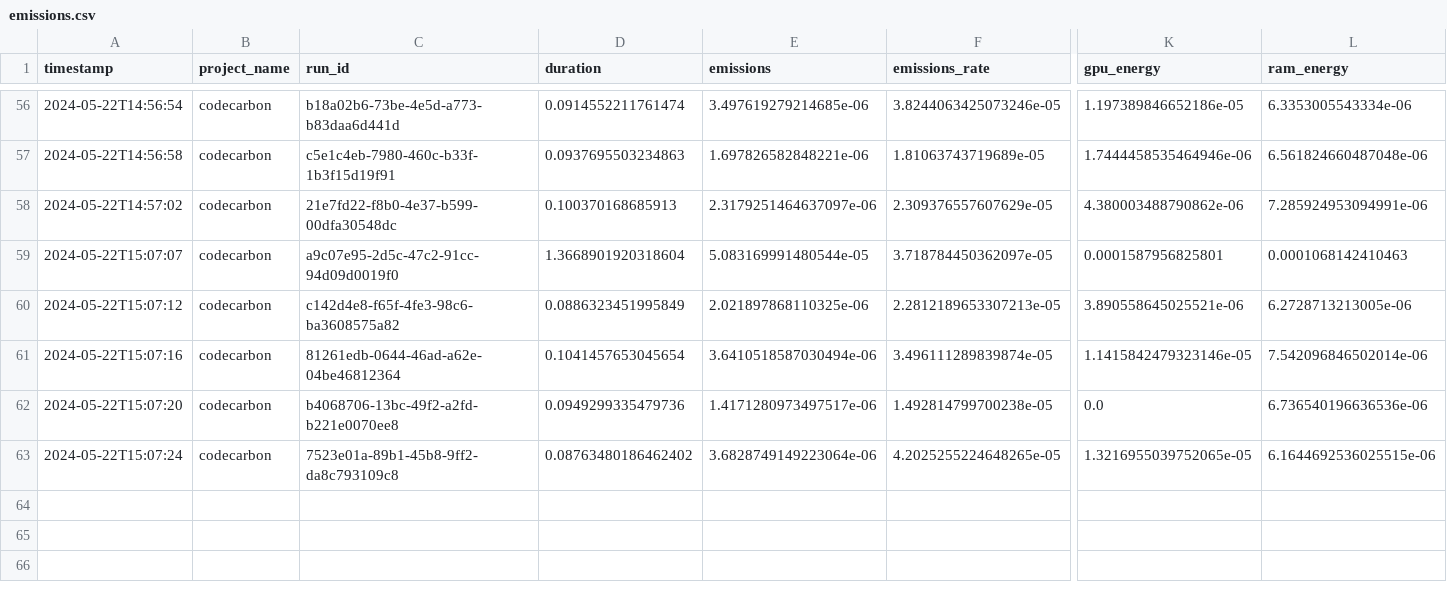
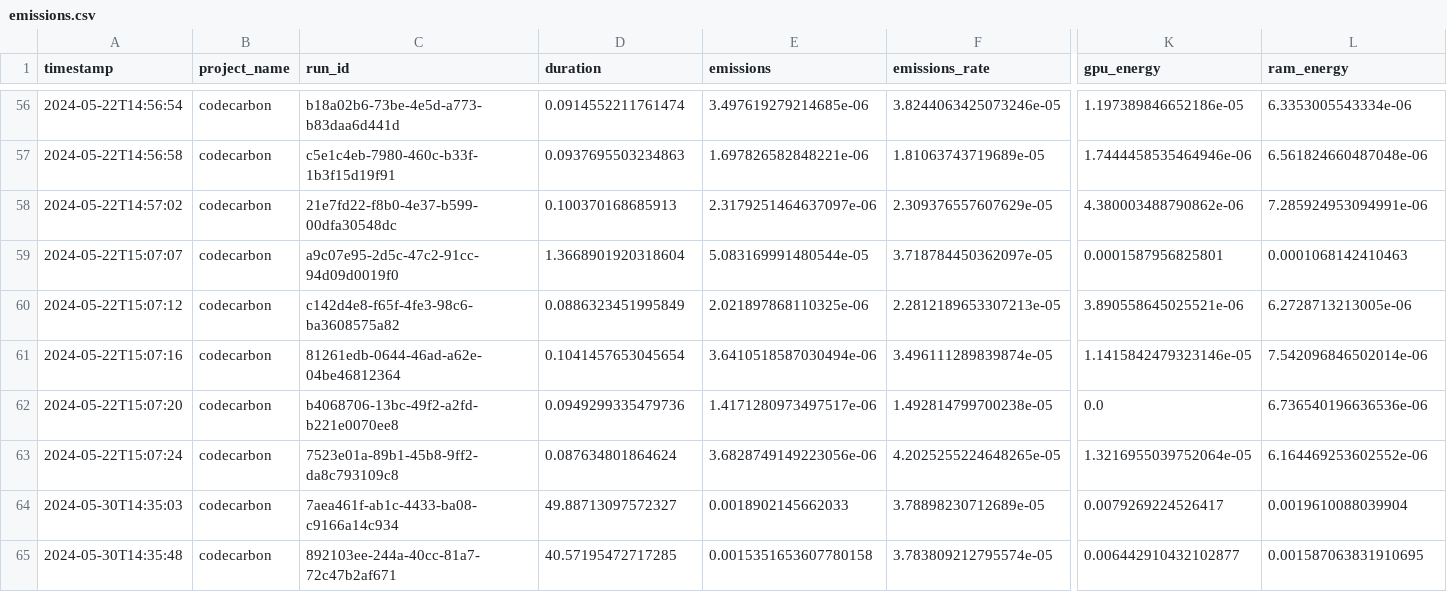
Before and after one commit to Kat-Gabi/Master_Thesis, a CSV file: MagFace-main/run/emissions.csv, drawn as a sheet; only a part is shown, gaps mark what is left out; rows hold the shown columns only; the diff names each change by its address in the sheet, - before the commit and + after, or states it on an @@ line.

```diff
--- a/MagFace-main/run/emissions.csv
+++ b/MagFace-main/run/emissions.csv
-D63 (duration): 0.08763480186462402
+D63 (duration): 0.087634801864624
-E63 (emissions): 3.6828749149223064e-06
+E63 (emissions): 3.6828749149223056e-06
-K63 (gpu_energy): 1.3216955039752065e-05
+K63 (gpu_energy): 1.3216955039752064e-05
-L63 (ram_energy): 6.1644692536025515e-06
+L63 (ram_energy): 6.164469253602552e-06
+row 64: 2024-05-30T14:35:03 | codecarbon | 7aea461f-ab1c-4433-ba08-c9166a14c934 | 49.88713097572327 | 0.0018902145662033 | 3.78898230712689e-05 | 0.0079269224526417 | 0.0019610088039904
+row 65: 2024-05-30T14:35:48 | codecarbon | 892103ee-244a-40cc-81a7-72c47b2af671 | 40.57195472717285 | 0.0015351653607780158 | 3.783809212795574e-05 | 0.006442910432102877 | 0.001587063831910695
```
Also changed, not shown: 5 other files.
